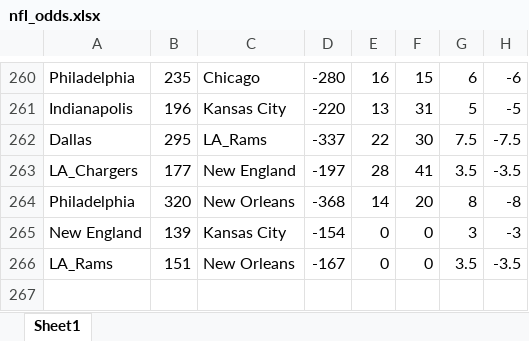
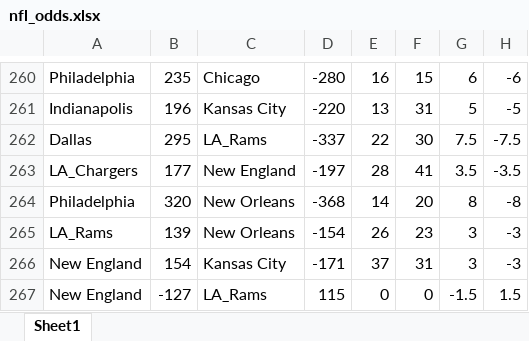
Before and after one commit to rorydavidson18/NFL, an Excel workbook: nfl_odds_analysis/nfl_odds.xlsx, sheet Sheet1, drawn as a sheet; only a part is shown, gaps mark what is left out; values as stored, in another font and other column widths than the file's, no borders; removed rows and columns are numbered as before the commit, all else as after; the diff names each change by its address in the sheet, - before the commit and + after, or states it on an @@ line.

```diff
--- a/nfl_odds_analysis/nfl_odds.xlsx (sheet Sheet1)
+++ b/nfl_odds_analysis/nfl_odds.xlsx (sheet Sheet1)
+row 265: LA_Rams | 139 | New Orleans | -154 | 26 | 23 | 3 | -3
-B266: 139
+B266: 154
-D266: -154
+D266: -171
-E266: 0
+E266: 37
-F266: 0
+F266: 31
-row 266: LA_Rams | 151 | New Orleans | -167 | 0 | 0 | 3.5 | -3.5
+row 267: New England | -127 | LA_Rams | 115 | 0 | 0 | -1.5 | 1.5
```
Also changed, not shown: 2 other files.
